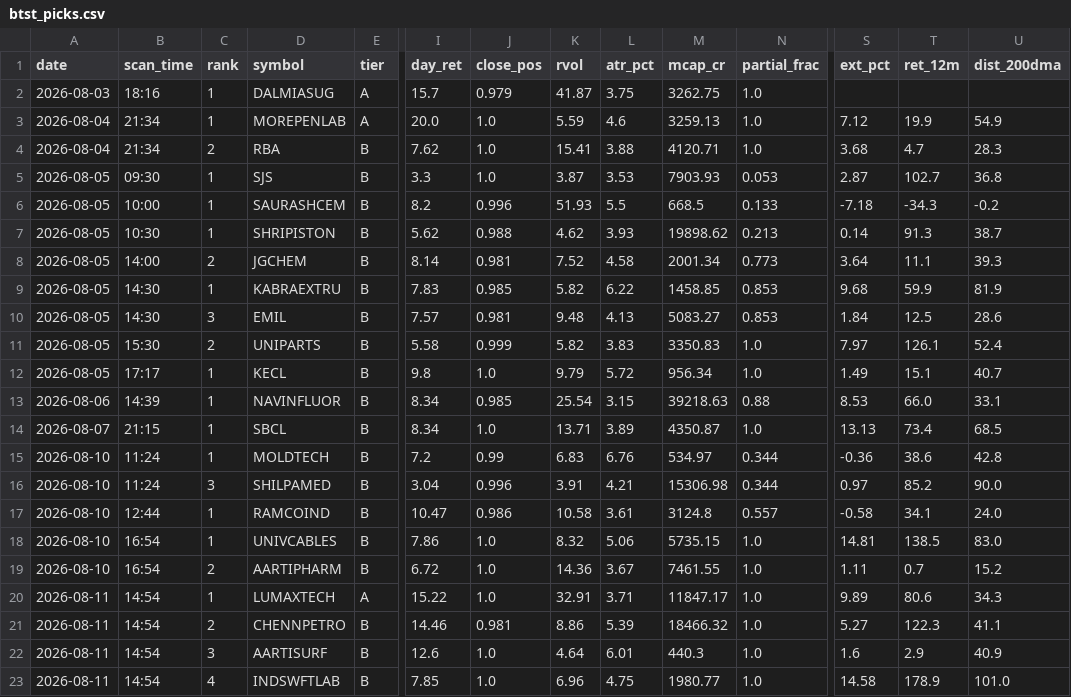
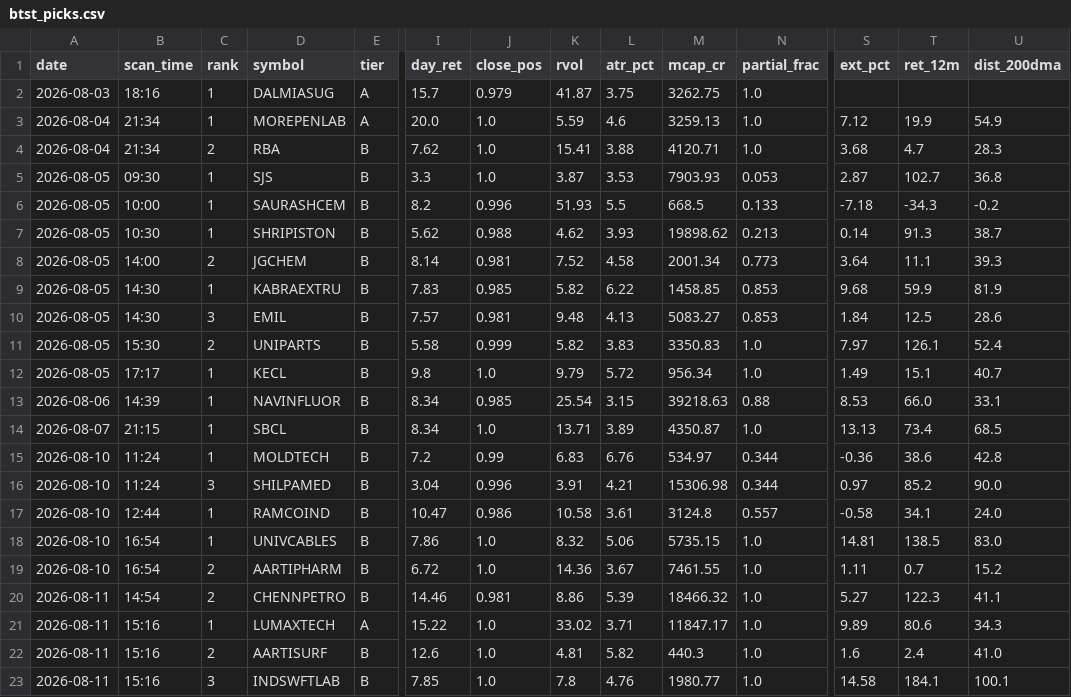
Before and after one commit to atikhalde/weekly, a CSV file: btst_picks.csv, drawn as a sheet; only a part is shown, gaps mark what is left out; removed rows and columns are numbered as before the commit, all else as after; rows hold the shown columns only; the diff names each change by its address in the sheet, - before the commit and + after, or states it on an @@ line.

```diff
--- a/btst_picks.csv
+++ b/btst_picks.csv
-row 20: 2026-08-11 | 14:54 | 1 | LUMAXTECH | A | 15.22 | 1.0 | 32.91 | 3.71 | 11847.17 | 1.0 | 9.89 | 80.6 | 34.3
+row 21: 2026-08-11 | 15:16 | 1 | LUMAXTECH | A | 15.22 | 1.0 | 33.02 | 3.71 | 11847.17 | 1.0 | 9.89 | 80.6 | 34.3
-B22:B23 (scan_time): 14:54
+B22:B23 (scan_time): 15:16
-C22 (rank): 3
+C22 (rank): 2
-K22 (rvol): 4.64
+K22 (rvol): 4.81
-L22 (atr_pct): 6.01
+L22 (atr_pct): 5.82
-T22 (ret_12m): 2.9
+T22 (ret_12m): 2.4
-U22 (dist_200dma): 40.9
+U22 (dist_200dma): 41.0
-C23 (rank): 4
+C23 (rank): 3
-K23 (rvol): 6.96
+K23 (rvol): 7.8
-L23 (atr_pct): 4.75
+L23 (atr_pct): 4.76
-T23 (ret_12m): 178.9
+T23 (ret_12m): 184.1
-U23 (dist_200dma): 101.0
+U23 (dist_200dma): 100.1
```
Also changed, not shown: anticipate_picks.csv.
